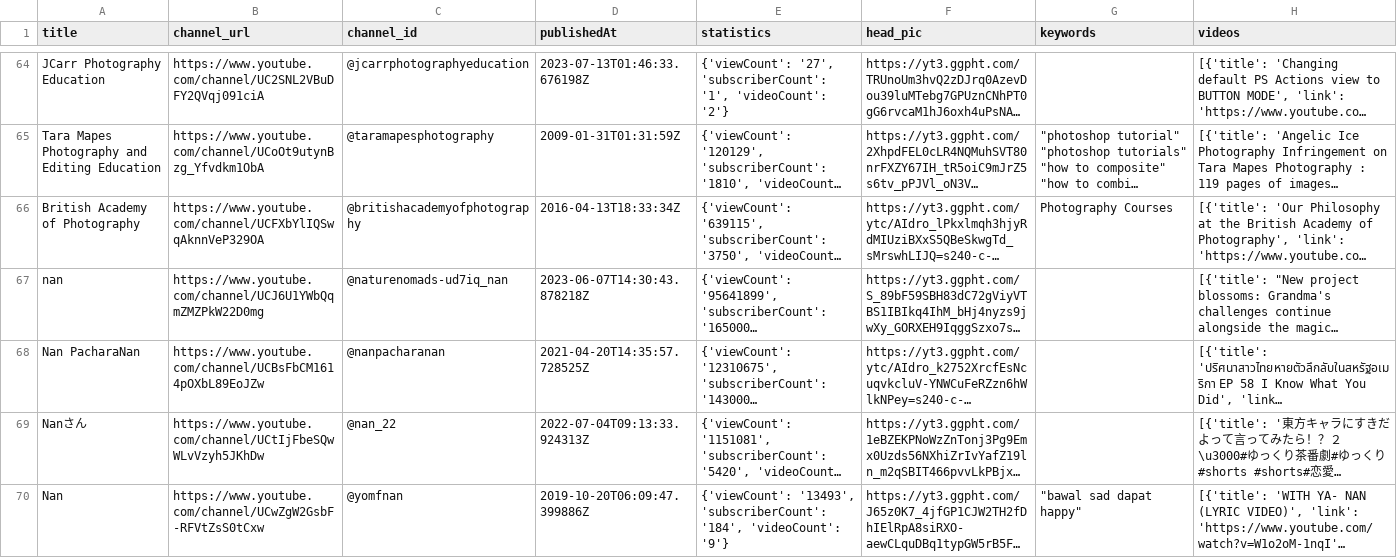
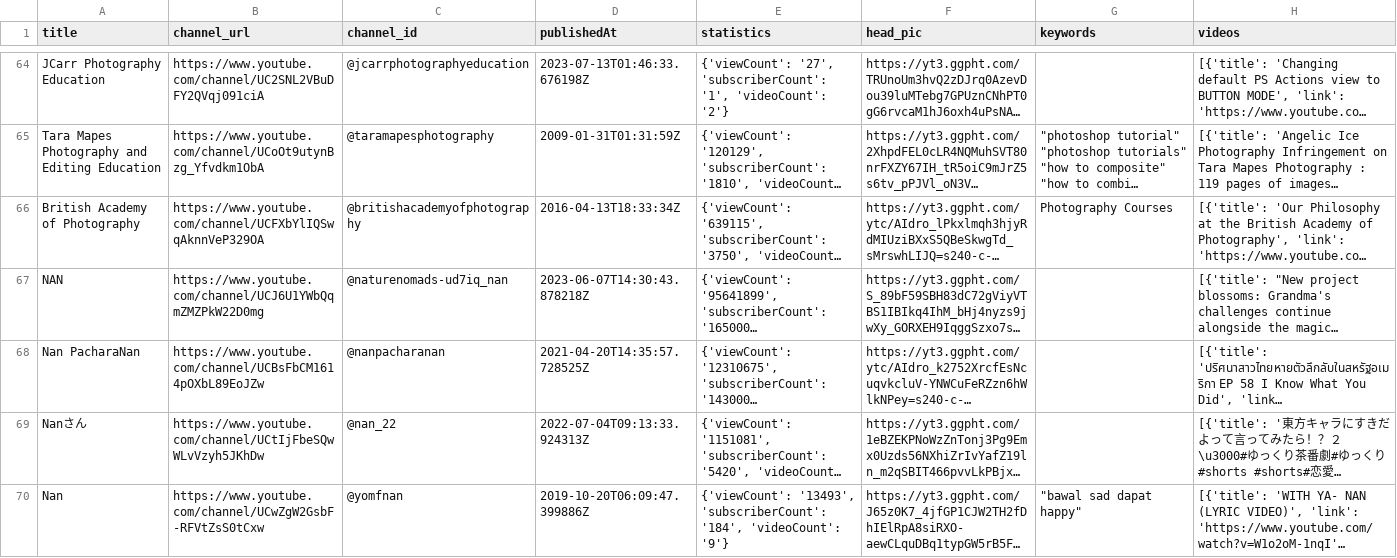
Before and after one commit to Qmumu/youtube-channel-crawler, a CSV file: youtube_channel_data.csv, drawn as a sheet; only a part is shown, gaps mark what is left out; long unchanged cells end in …; the diff names each change by its address in the sheet, - before the commit and + after, or states it on an @@ line.

```diff
--- a/youtube_channel_data.csv
+++ b/youtube_channel_data.csv
-A67 (title): nan
+A67 (title): NAN
```
Also changed, not shown: 2 other files.
